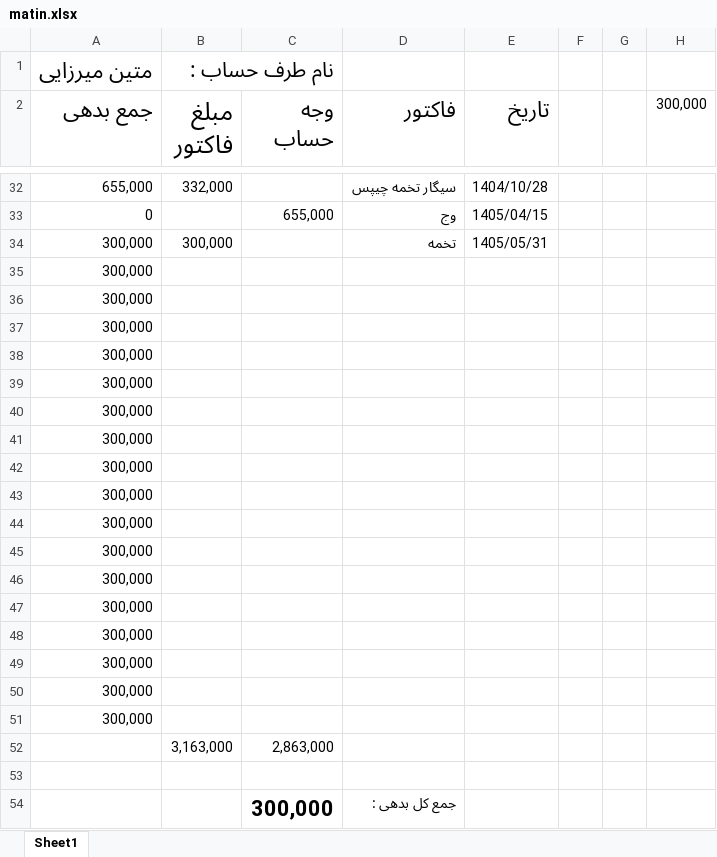
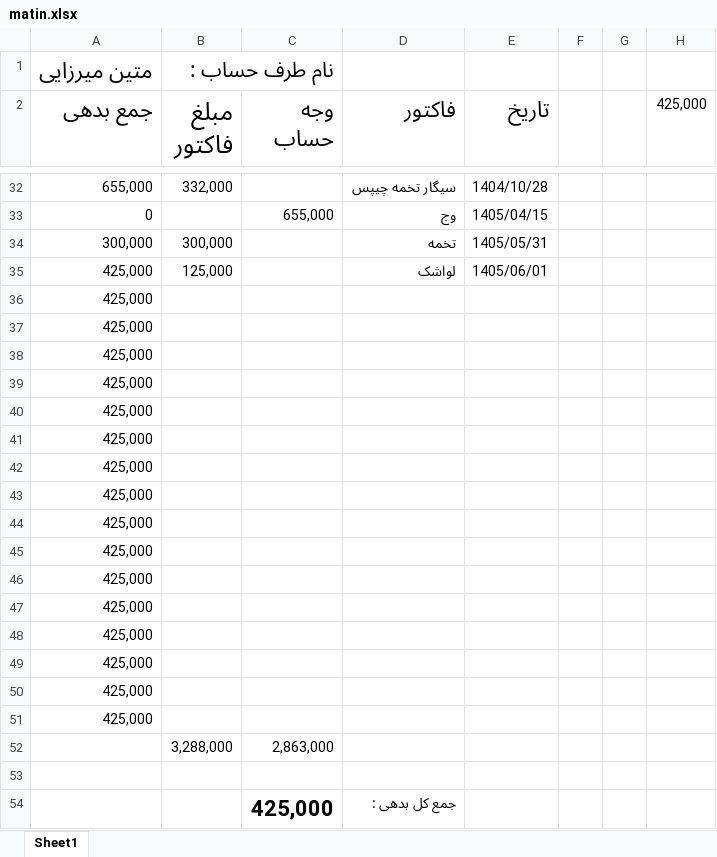
Before and after one commit to Hamidmarket/hesab, an Excel workbook: customers/matin.xlsx, sheet Sheet1, drawn as a sheet; only a part is shown, gaps mark what is left out; values as stored, in another font and other column widths than the file's, no borders; conditional formats not drawn; removed rows and columns are numbered as before the commit, all else as after; the diff names each change by its address in the sheet, - before the commit and + after, or states it on an @@ line.

```diff
--- a/customers/matin.xlsx (sheet Sheet1)
+++ b/customers/matin.xlsx (sheet Sheet1)
-H2: 300,000
+H2: 425,000
-row 35: 300,000
+row 35: 425,000 | 125,000 |  | لواشک | 1405/06/01
-A36:A51 (جمع بدهی): 300,000
+A36:A51 (جمع بدهی): 425,000
-B52 (مبلغ فاکتور): 3,163,000
+B52 (مبلغ فاکتور): 3,288,000
-C54 (وجه حساب): 300,000
+C54 (وجه حساب): 425,000
```
Also changed, not shown: customers.xlsx, 2 other files.
